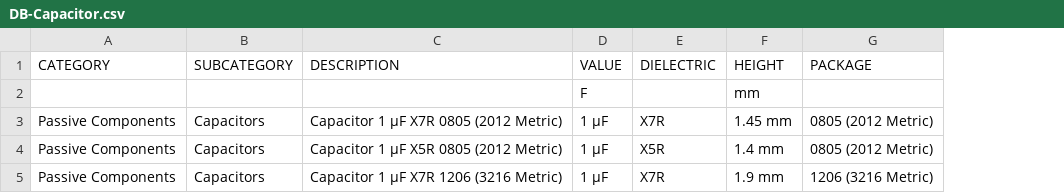
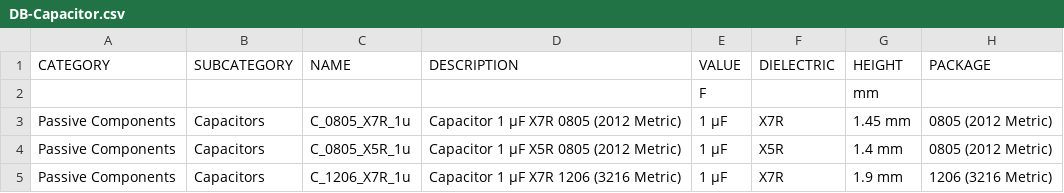
Before and after one commit to bluuas/any-inventree, a CSV file: scripts/csv-database/DB-Capacitor.csv, drawn as a sheet; only a part is shown; the diff names each change by its address in the sheet, - before the commit and + after, or states it on an @@ line.

Commit message:
update database

```diff
--- a/scripts/csv-database/DB-Capacitor.csv
+++ b/scripts/csv-database/DB-Capacitor.csv
+column C (NAME), rows 3-5: C_0805_X7R_1u | C_0805_X5R_1u | C_1206_X7R_1u
```
Also changed, not shown: scripts/csv-database/DB-Connector.csv, scripts/csv-database/DB-IC.csv, 1 other file.
